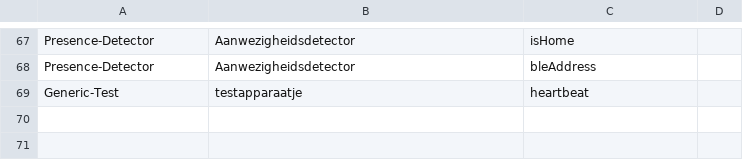
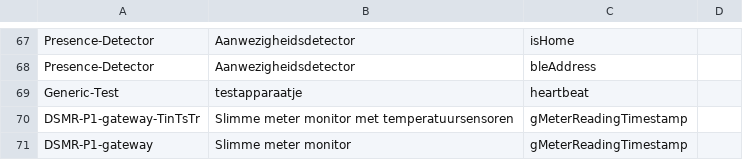
Before and after one commit to energietransitie/twomes-backoffice-api, a CSV file: src/data/sensors.csv, drawn as a sheet; only a part is shown, gaps mark what is left out.

Commit message:
gMeterReadingTimestamp property added
this gives P1-firmware more flexibility in how to combine eMeterReading* and gMeterReadingSupply values (or not) in a single upload and whether or not to repeat gMeterReadingSupply values or nog

```diff
--- a/src/data/sensors.csv
+++ b/src/data/sensors.csv
@@ -69 +69,3 @@ Presence-Detector,Aanwezigheidsdetector,bleAddress,
 Generic-Test,testapparaatje,heartbeat,
+DSMR-P1-gateway-TinTsTr,Slimme meter monitor met temperatuursensoren,gMeterReadingTimestamp,
+DSMR-P1-gateway,Slimme meter monitor,gMeterReadingTimestamp,
```
